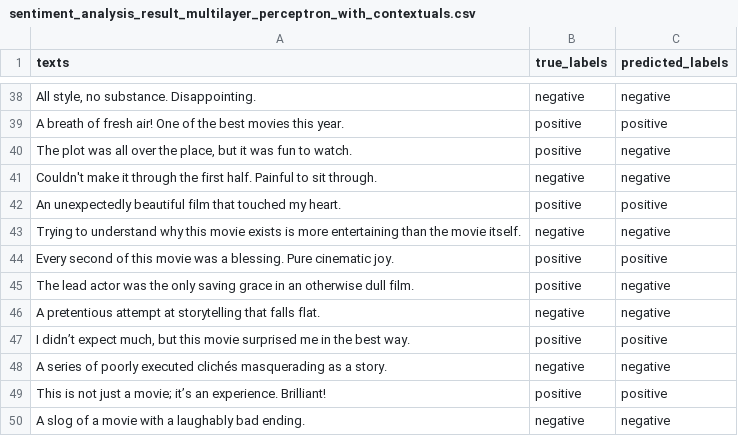
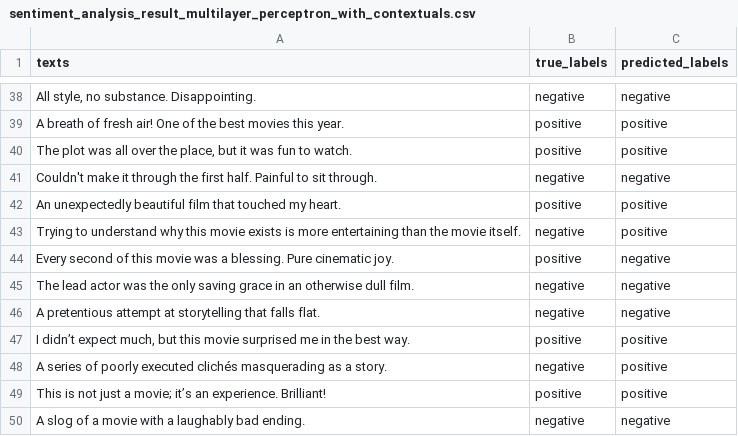
Before and after one commit to avantika10roy/SentimentAnalysis, a CSV file: results/sentiment_analysis_result_multilayer_perceptron_with_contextuals.csv, drawn as a sheet; only a part is shown, gaps mark what is left out; the diff covers the shown part only; the diff names each change by its address in the sheet, - before the commit and + after, or states it on an @@ line.

```diff
--- a/results/sentiment_analysis_result_multilayer_perceptron_with_contextuals.csv
+++ b/results/sentiment_analysis_result_multilayer_perceptron_with_contextuals.csv
-C40 (predicted_labels): negative
+C40 (predicted_labels): positive
-C43 (predicted_labels): negative
+C43 (predicted_labels): positive
-C44 (predicted_labels): positive
+C44 (predicted_labels): negative
-B45 (true_labels): positive
+B45 (true_labels): negative
-C48 (predicted_labels): negative
+C48 (predicted_labels): positive
```
Also changed, not shown: 8 edited cells elsewhere in this file, 4 other files.
